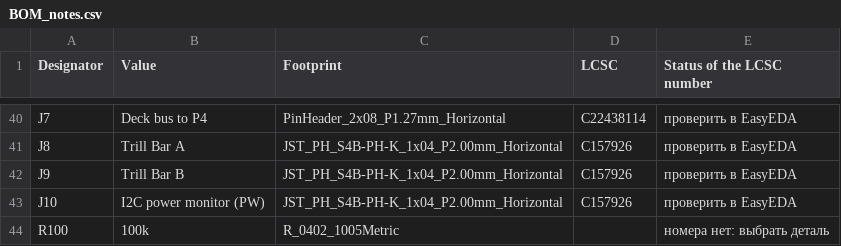
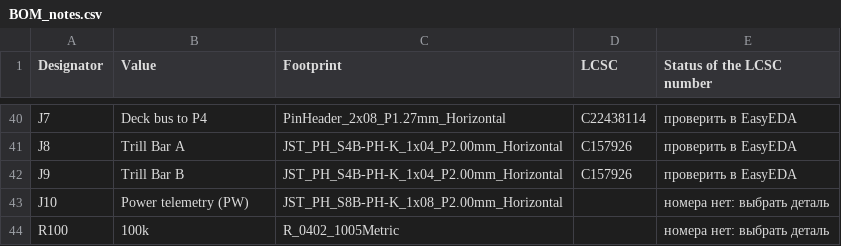
Before and after one commit to MitjaGrecky/Shtuka-druka, a CSV file: hardware/for-routing/P2/BOM_notes.csv, drawn as a sheet; only a part is shown, gaps mark what is left out.

```diff
--- a/hardware/for-routing/P2/BOM_notes.csv
+++ b/hardware/for-routing/P2/BOM_notes.csv
@@ -42,3 +42,3 @@ J8,Trill Bar A,JST_PH_S4B-PH-K_1x04_P2.00mm_Horizontal,C157926,проверит
 J9,Trill Bar B,JST_PH_S4B-PH-K_1x04_P2.00mm_Horizontal,C157926,проверить в EasyEDA
-J10,I2C power monitor (PW),JST_PH_S4B-PH-K_1x04_P2.00mm_Horizontal,C157926,проверить в EasyEDA
+J10,Power telemetry (PW),JST_PH_S8B-PH-K_1x08_P2.00mm_Horizontal,,номера нет: выбрать деталь
 R100,100k,R_0402_1005Metric,,номера нет: выбрать деталь
```
Also changed, not shown: hardware/for-routing/P2/BOM.csv, 9 other files.
